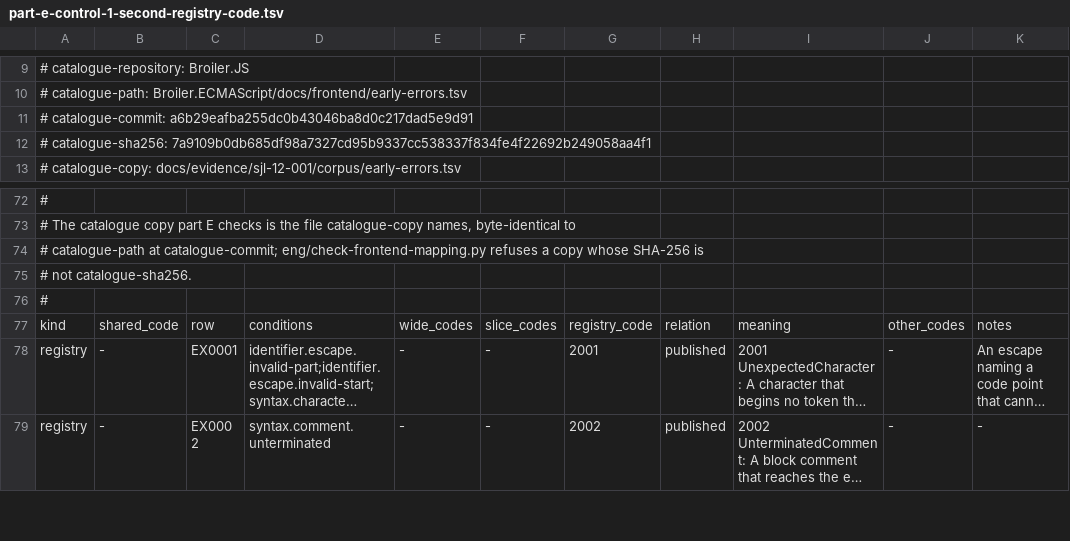
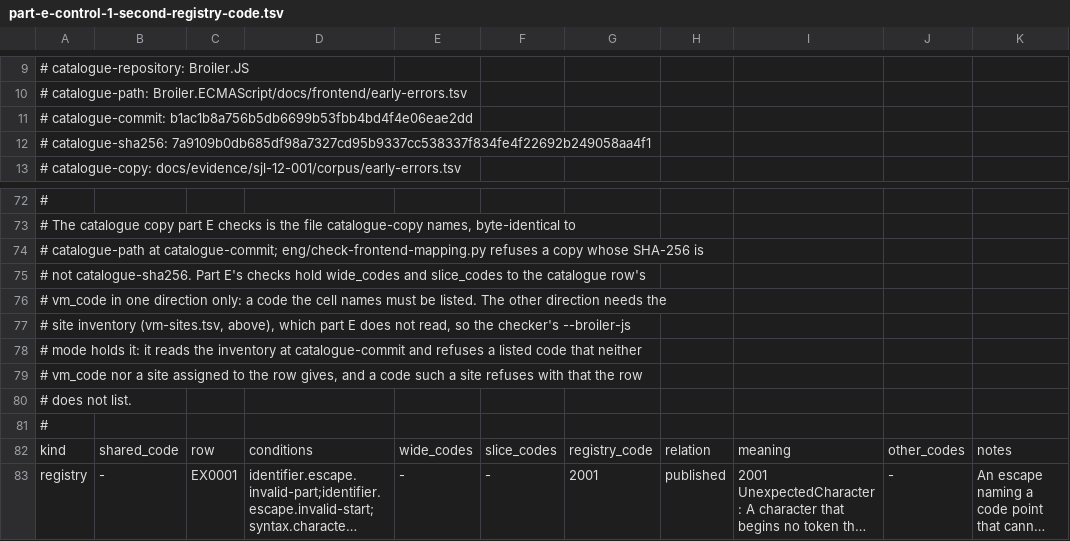
Before and after one commit to Broiler-Platform/Broiler.VM, a TSV file: docs/evidence/sjl-12-001/controls/part-e-control-1-second-registry-code.tsv, drawn as a sheet; only a part is shown, gaps mark what is left out; the shorter side is filled out with more unchanged rows; long unchanged cells end in ….

```diff
--- a/docs/evidence/sjl-12-001/controls/part-e-control-1-second-registry-code.tsv
+++ b/docs/evidence/sjl-12-001/controls/part-e-control-1-second-registry-code.tsv
@@ -10,3 +10,3 @@
 # catalogue-path: Broiler.ECMAScript/docs/frontend/early-errors.tsv
-# catalogue-commit: a6b29eafba255dc0b43046ba8d0c217dad5e9d91
+# catalogue-commit: b1ac1b8a756b5db6699b53fbb4bd4f4e06eae2dd
 # catalogue-sha256: 7a9109b0db685df98a7327cd95b9337cc538337f834fe4f22692b249058aa4f1
@@ -74,3 +74,8 @@
 # catalogue-path at catalogue-commit; eng/check-frontend-mapping.py refuses a copy whose SHA-256 is
-# not catalogue-sha256.
+# not catalogue-sha256. Part E's checks hold wide_codes and slice_codes to the catalogue row's
+# vm_code in one direction only: a code the cell names must be listed. The other direction needs the
+# site inventory (vm-sites.tsv, above), which part E does not read, so the checker's --broiler-js
+# mode holds it: it reads the inventory at catalogue-commit and refuses a listed code that neither
+# vm_code nor a site assigned to the row gives, and a code such a site refuses with that the row
+# does not list.
 #
```
Also changed, not shown: docs/evidence/sjl-12-001/controls/part-e-control-2-merge-not-split.tsv, src/Broiler.VM.Profile.JavaScript/docs/diagnostics/frontend-mapping.tsv, 2 other files.
